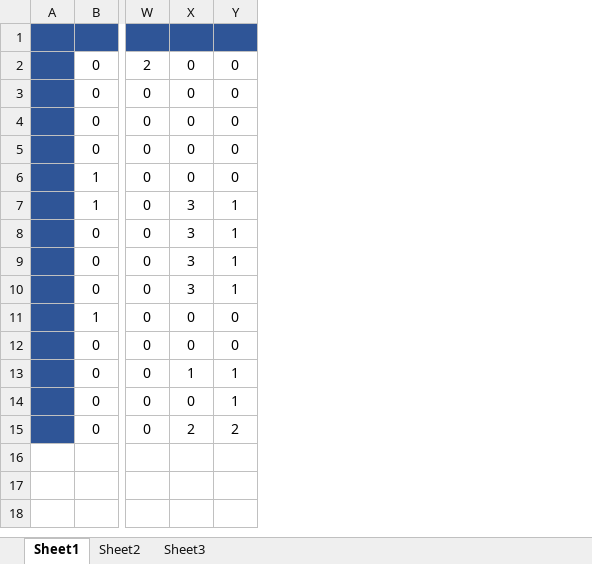
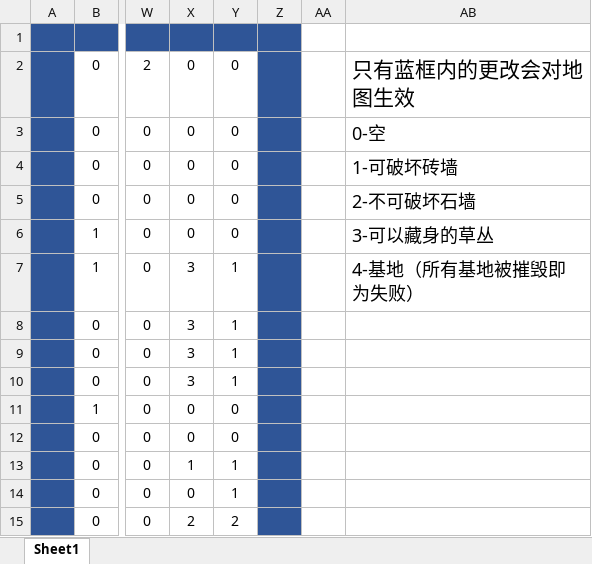
Before and after one commit to Kekwy/TankWar-Java-Edition-, an Excel workbook: maps/level1.xlsx, sheet Sheet1, drawn as a sheet; only a part is shown, gaps mark what is left out; values as stored, in another font and other column widths than the file's, no borders; conditional formats not drawn; the diff names each change by its address in the sheet, - before the commit and + after, or states it on an @@ line.

```diff
--- a/maps/level1.xlsx (sheet Sheet1)
+++ b/maps/level1.xlsx (sheet Sheet1)
-sheet tab: Sheet2
-sheet tab: Sheet3
+column Z, empty
+column AA, empty
+column AB, rows 2-7: 只有蓝框内的更改会对地图生效 | 0-空 | 1-可破坏砖墙 | 2-不可破坏石墙 | 3-可以藏身的草丛 | 4-基地（所有基地被摧毁即为失败）
```
Also changed, not shown: 3 other files.
